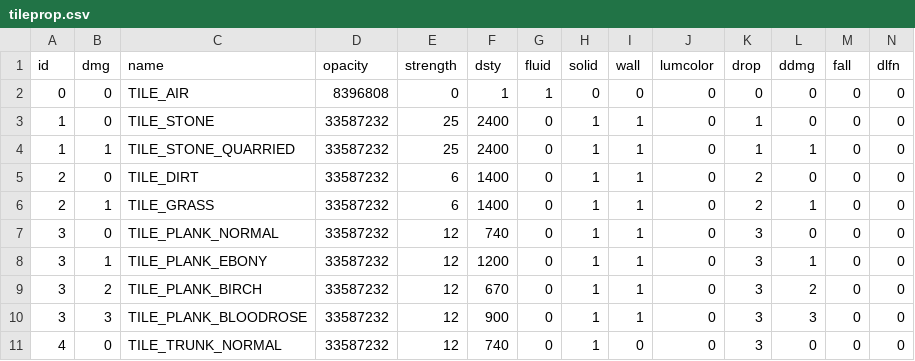
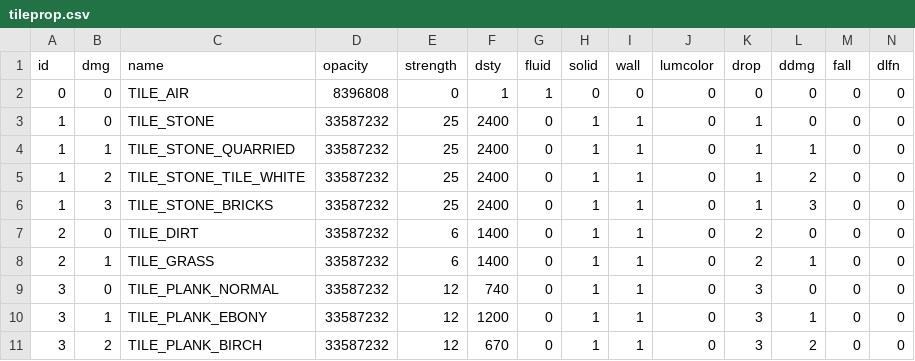
Before and after one commit to curioustorvald/Terrarum, a CSV file: src/net/torvald/terrarum/tileproperties/tileprop.csv, drawn as a sheet; only a part is shown; the shorter side is filled out with more unchanged rows; rows hold the shown columns only; the diff names each change by its address in the sheet, - before the commit and + after, or states it on an @@ line.

Commit message:
ActorWithBody: broke CCD again for fundamental error-catching, new tile STONE_BRICKS
Former-commit-id: 3d98f83f3d40f4423b403eae717a06ac6fc22531
Former-commit-id: 13616655a392941e0c91c3384384475ae0adb5db

```diff
--- a/src/net/torvald/terrarum/tileproperties/tileprop.csv
+++ b/src/net/torvald/terrarum/tileproperties/tileprop.csv
+row 5: 1 | 2 | TILE_STONE_TILE_WHITE | 33587232 | 25 | 2400 | 0 | 1 | 1 | 0 | 1 | 2 | 0 | 0
+row 6: 1 | 3 | TILE_STONE_BRICKS | 33587232 | 25 | 2400 | 0 | 1 | 1 | 0 | 1 | 3 | 0 | 0
```
Also changed, not shown: res/locales/polyglot.csv, 23 other files.
